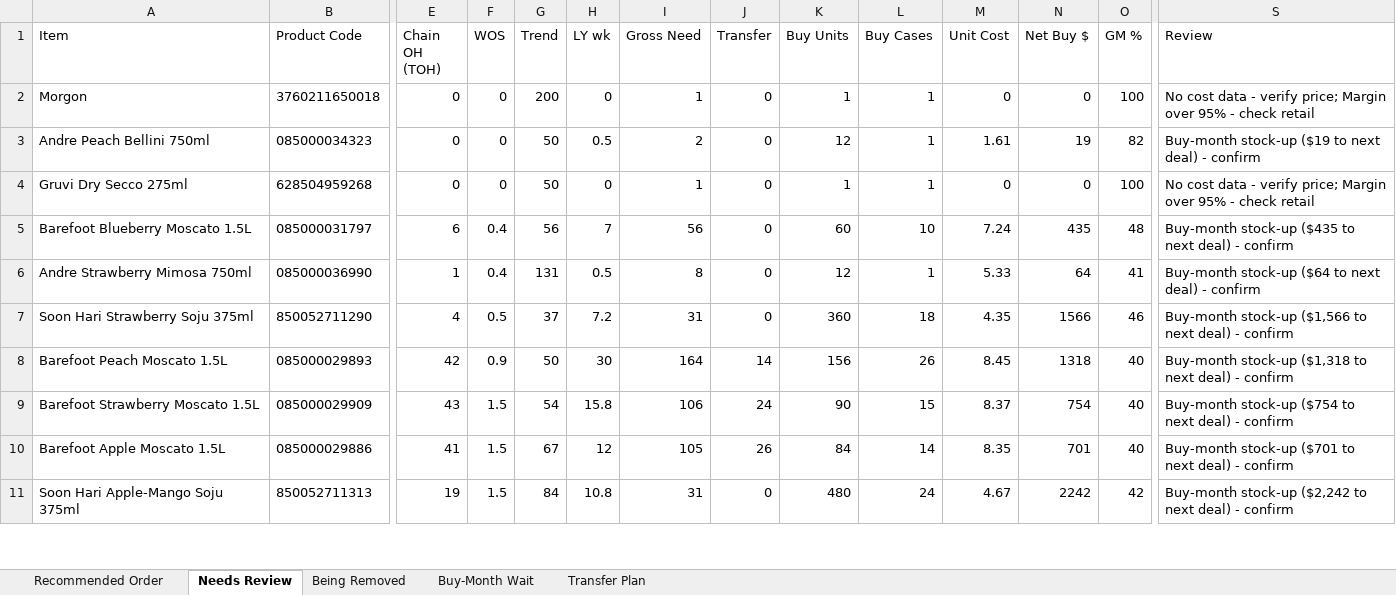
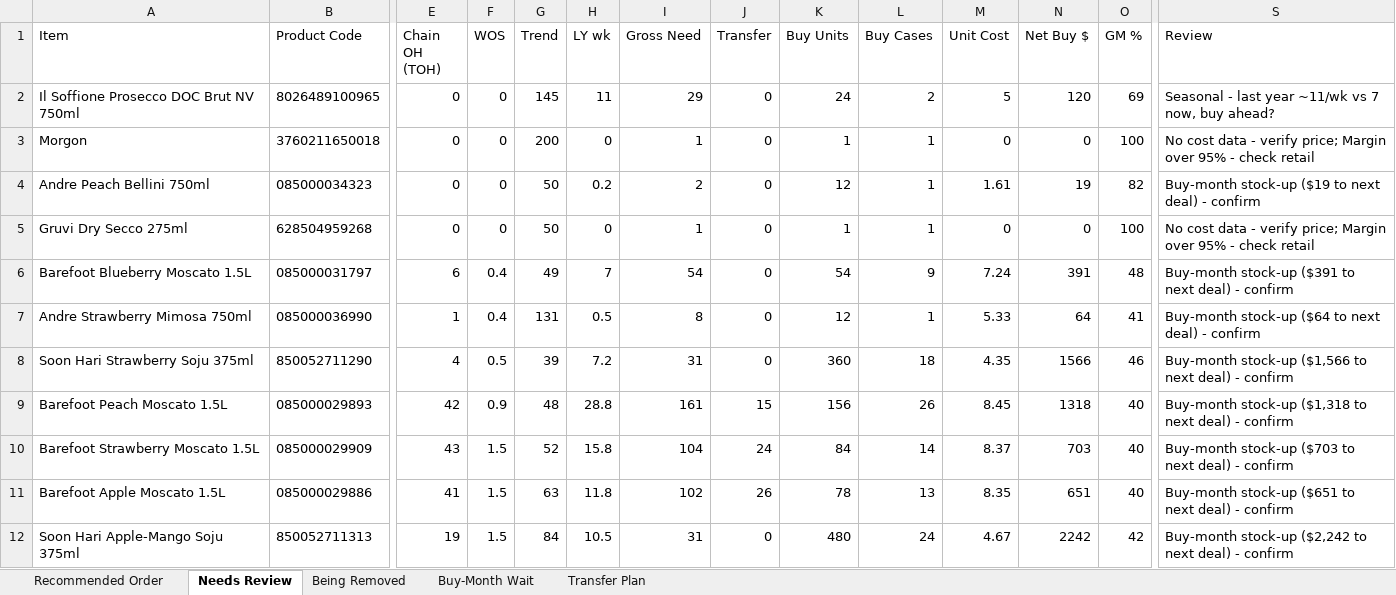
Before and after one commit to Akuklok/thc-dashboard, an Excel workbook: data/Wine Recommended Order.xlsx, sheet Needs Review, drawn as a sheet; only a part is shown, gaps mark what is left out; values as stored, in another font and other column widths than the file's, no borders; addresses are those after the commit; rows hold the shown columns only; the diff covers the shown part only; the diff names each change by its address in the sheet, - before the commit and + after, or states it on an @@ line.

```diff
--- a/data/Wine Recommended Order.xlsx (sheet Needs Review)
+++ b/data/Wine Recommended Order.xlsx (sheet Needs Review)
+row 2: Il Soffione Prosecco DOC Brut NV 750ml | 8026489100965 | 0 | 0 | 145 | 11 | 29 | 0 | 24 | 2 | 5 | 120 | 69 | Seasonal - last year ~11/wk vs 7 now, buy ahead?
-H4 (LY wk): 0.5
+H4 (LY wk): 0.2
-G6 (Trend): 56
+G6 (Trend): 49
-I6 (Gross Need): 56
+I6 (Gross Need): 54
-K6 (Buy Units): 60
+K6 (Buy Units): 54
-L6 (Buy Cases): 10
+L6 (Buy Cases): 9
-N6 (Net Buy $): 435
+N6 (Net Buy $): 391
-S6 (Review): Buy-month stock-up ($435 to next…
+S6 (Review): Buy-month stock-up ($391 to next…
-G8 (Trend): 37
+G8 (Trend): 39
-G9 (Trend): 50
+G9 (Trend): 48
-H9 (LY wk): 30
+H9 (LY wk): 28.8
-I9 (Gross Need): 164
+I9 (Gross Need): 161
-J9 (Transfer): 14
+J9 (Transfer): 15
-G10 (Trend): 54
+G10 (Trend): 52
-I10 (Gross Need): 106
+I10 (Gross Need): 104
-K10 (Buy Units): 90
+K10 (Buy Units): 84
-L10 (Buy Cases): 15
+L10 (Buy Cases): 14
-N10 (Net Buy $): 754
+N10 (Net Buy $): 703
-S10 (Review): Buy-month stock-up ($754 to next…
+S10 (Review): Buy-month stock-up ($703 to next…
-G11 (Trend): 67
+G11 (Trend): 63
-H11 (LY wk): 12
+H11 (LY wk): 11.8
-I11 (Gross Need): 105
+I11 (Gross Need): 102
-K11 (Buy Units): 84
+K11 (Buy Units): 78
-L11 (Buy Cases): 14
+L11 (Buy Cases): 13
-N11 (Net Buy $): 701
+N11 (Net Buy $): 651
-S11 (Review): Buy-month stock-up ($701 to next…
+S11 (Review): Buy-month stock-up ($651 to next…
-H12 (LY wk): 10.8
+H12 (LY wk): 10.5
```
Also changed, not shown: 40 added rows, 42 removed rows and 195 edited cells elsewhere in this sheet, sheet Transfer Plan, sheet Recommended Order, sheet Being Removed, sheet Buy-Month Wait.
